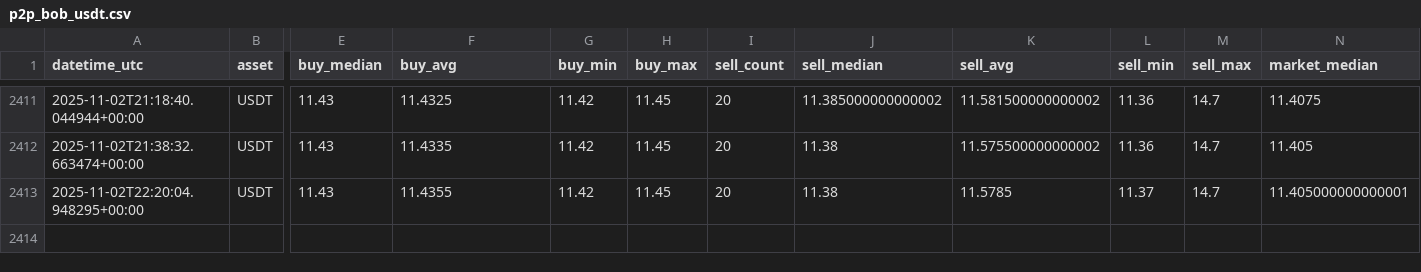
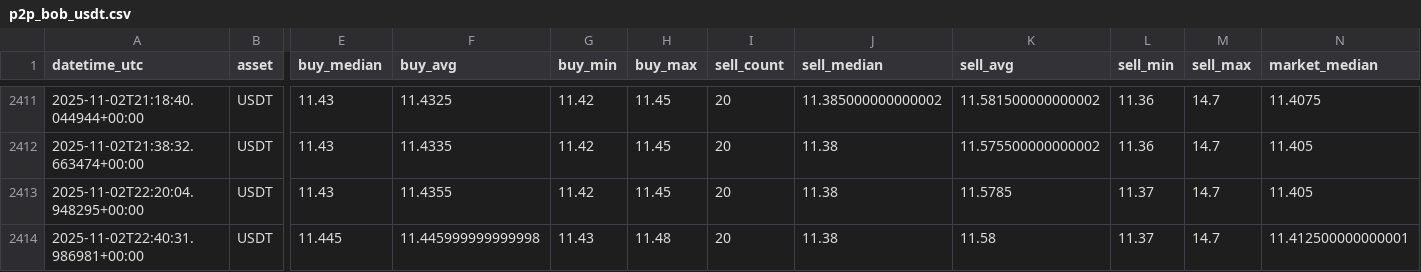
Before and after one commit to Crismtc/binance-p2p, a CSV file: data/p2p_bob_usdt.csv, drawn as a sheet; only a part is shown, gaps mark what is left out; rows hold the shown columns only; the diff names each change by its address in the sheet, - before the commit and + after, or states it on an @@ line.

```diff
--- a/data/p2p_bob_usdt.csv
+++ b/data/p2p_bob_usdt.csv
-N2413 (market_median): 11.405000000000001
+N2413 (market_median): 11.405
+row 2414: 2025-11-02T22:40:31.986981+00:00 | USDT | 11.445 | 11.445999999999998 | 11.43 | 11.48 | 20 | 11.38 | 11.58 | 11.37 | 14.7 | 11.412500000000001
```
